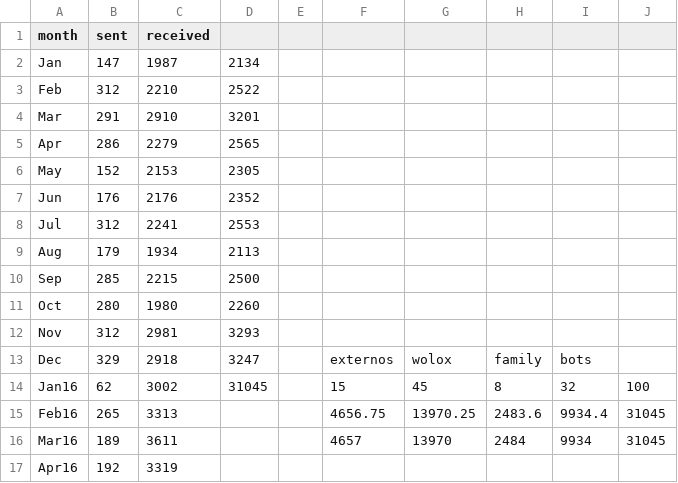
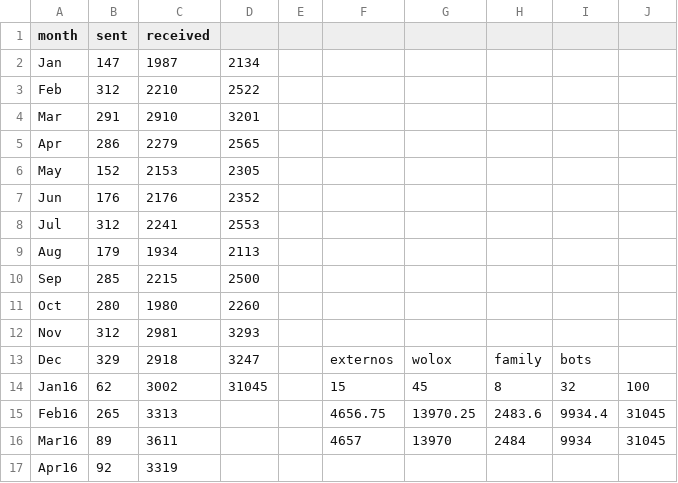
Before and after one commit to agusfagus/infovis, a TSV file: data.tsv, drawn as a sheet.

```diff
--- a/data.tsv
+++ b/data.tsv
@@ -15,3 +15,3 @@ Jan16	62	3002	31045		15	45	8	32	100
 Feb16	265	3313			4656.75	13970.25	2483.6	9934.4	31045
-Mar16	189	3611			4657	13970	2484	9934	31045
-Apr16	192	3319							
+Mar16	89	3611			4657	13970	2484	9934	31045
+Apr16	92	3319							
```
Also changed, not shown: 2 other files.
